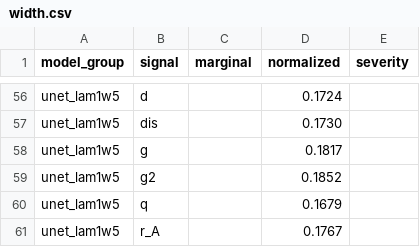
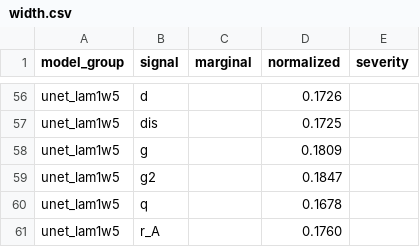
Before and after one commit to milmanb/fixed-point-reliability, a CSV file: results/conformal/width.csv, drawn as a sheet; only a part is shown, gaps mark what is left out; the diff covers the shown part only; the diff names each change by its address in the sheet, - before the commit and + after, or states it on an @@ line.

```diff
--- a/results/conformal/width.csv
+++ b/results/conformal/width.csv
-D56 (normalized): 0.1724
+D56 (normalized): 0.1726
-D57 (normalized): 0.1730
+D57 (normalized): 0.1725
-D58 (normalized): 0.1817
+D58 (normalized): 0.1809
-D59 (normalized): 0.1852
+D59 (normalized): 0.1847
-D60 (normalized): 0.1679
+D60 (normalized): 0.1678
-D61 (normalized): 0.1767
+D61 (normalized): 0.1760
```
Also changed, not shown: 60 edited cells elsewhere in this file, results/conformal/coverage_family.csv, results/conformal/sure.csv, 12 other files.
